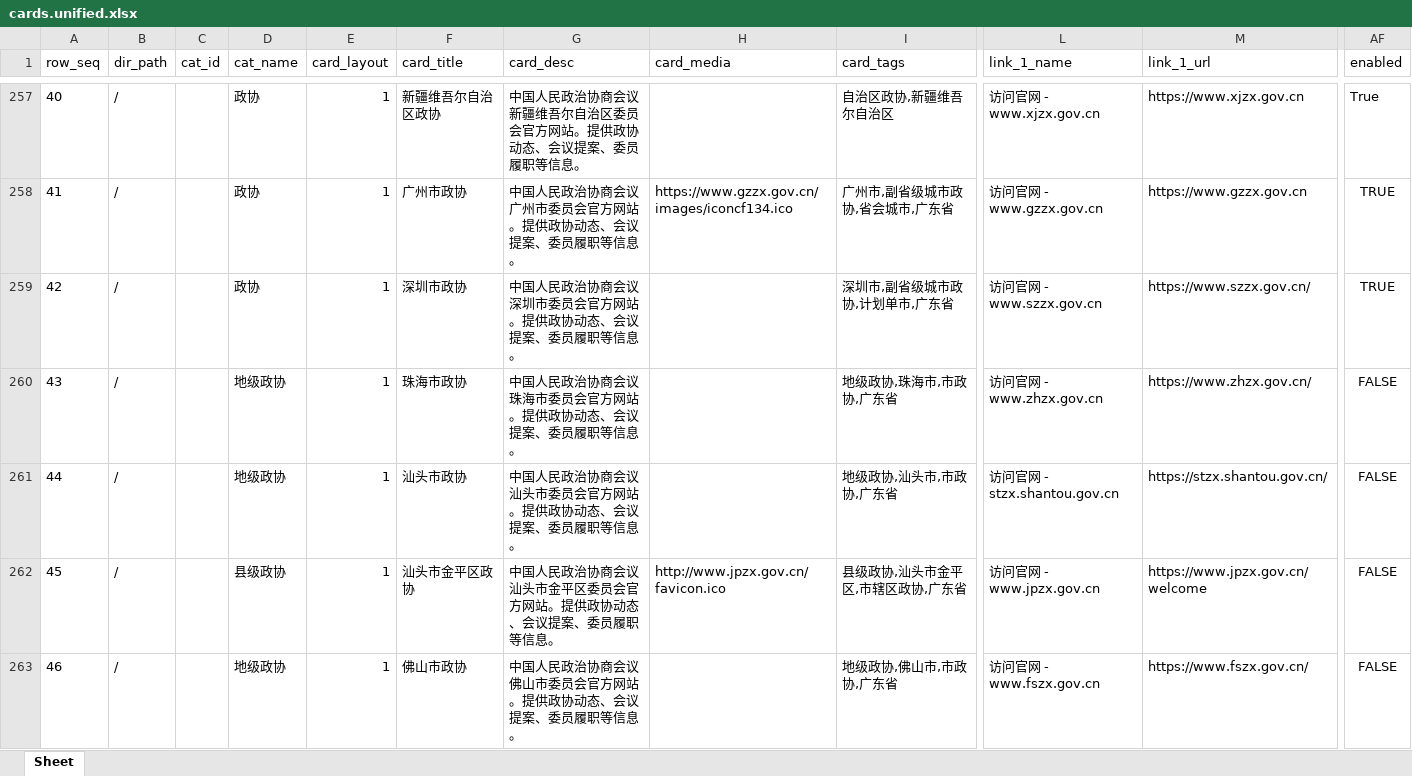
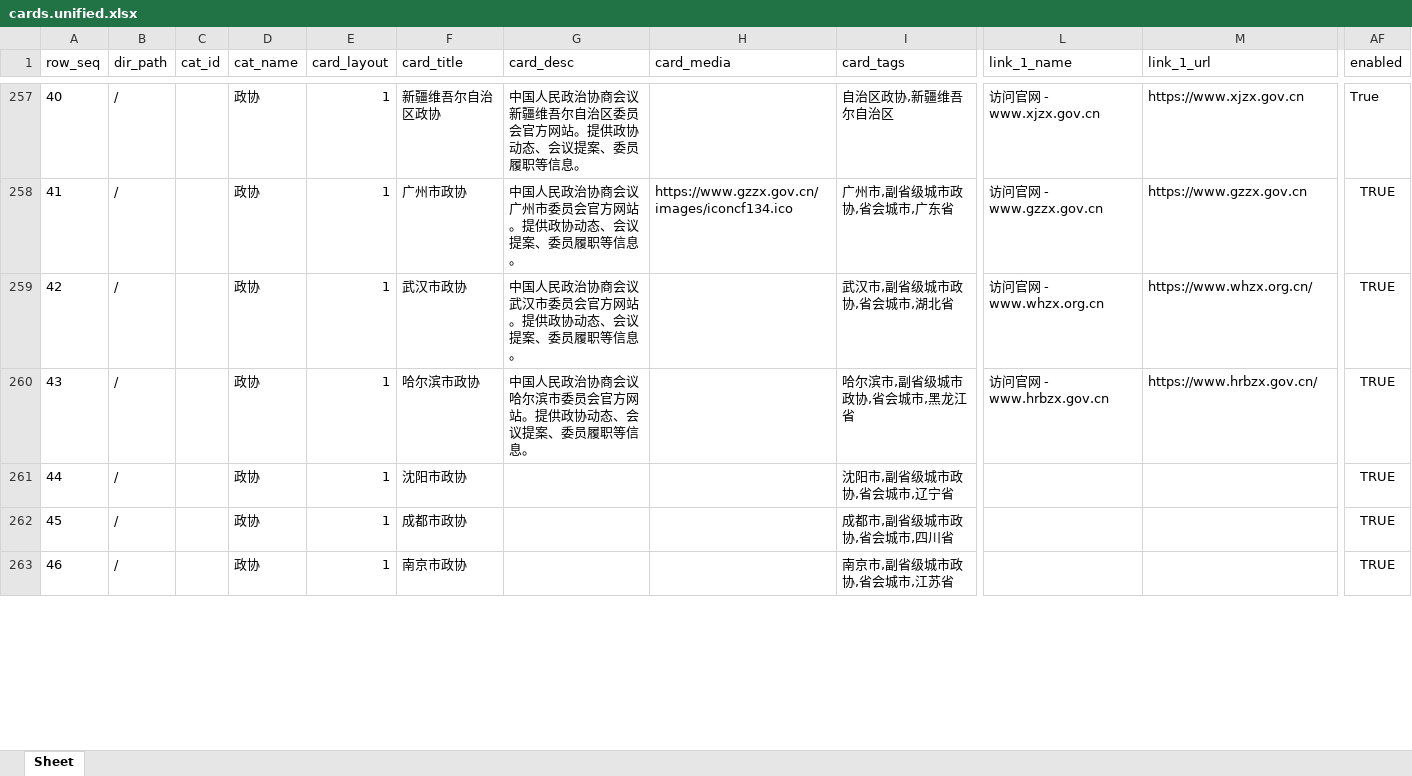
Before and after one commit to seymour-zx/zhengxie.info, an Excel workbook: xlsx/cards.unified.xlsx, sheet Sheet, drawn as a sheet; only a part is shown, gaps mark what is left out; values as stored, in another font and other column widths than the file's, no borders; the diff covers the shown part only; the diff names each change by its address in the sheet, - before the commit and + after, or states it on an @@ line.

```diff
--- a/xlsx/cards.unified.xlsx (sheet Sheet)
+++ b/xlsx/cards.unified.xlsx (sheet Sheet)
-F259 (card_title): 深圳市政协
+F259 (card_title): 武汉市政协
-G259 (card_desc): 中国人民政治协商会议深圳市委员会官方网站。提供政协动态、会议提案、委员履职等信息。
+G259 (card_desc): 中国人民政治协商会议武汉市委员会官方网站。提供政协动态、会议提案、委员履职等信息。
-I259 (card_tags): 深圳市,副省级城市政协,计划单市,广东省
+I259 (card_tags): 武汉市,副省级城市政协,省会城市,湖北省
-L259 (link_1_name): 访问官网 - www.szzx.gov.cn
+L259 (link_1_name): 访问官网 - www.whzx.org.cn
-M259 (link_1_url): https://www.szzx.gov.cn/
+M259 (link_1_url): https://www.whzx.org.cn/
-D260:D261 (cat_name): 地级政协
+D260:D261 (cat_name): 政协
-F260 (card_title): 珠海市政协
+F260 (card_title): 哈尔滨市政协
-G260 (card_desc): 中国人民政治协商会议珠海市委员会官方网站。提供政协动态、会议提案、委员履职等信息。
+G260 (card_desc): 中国人民政治协商会议哈尔滨市委员会官方网站。提供政协动态、会议提案、委员履职等信息。
-I260 (card_tags): 地级政协,珠海市,市政协,广东省
+I260 (card_tags): 哈尔滨市,副省级城市政协,省会城市,黑龙江省
-L260 (link_1_name): 访问官网 - www.zhzx.gov.cn
+L260 (link_1_name): 访问官网 - www.hrbzx.gov.cn
-M260 (link_1_url): https://www.zhzx.gov.cn/
+M260 (link_1_url): https://www.hrbzx.gov.cn/
-AF260:AF263 (enabled): FALSE
+AF260:AF263 (enabled): TRUE
-F261 (card_title): 汕头市政协
+F261 (card_title): 沈阳市政协
-G261 (card_desc): 中国人民政治协商会议汕头市委员会官方网站。提供政协动态、会议提案、委员履职等信息。
+G261 (card_desc): (empty)
-I261 (card_tags): 地级政协,汕头市,市政协,广东省
+I261 (card_tags): 沈阳市,副省级城市政协,省会城市,辽宁省
-L261 (link_1_name): 访问官网 - stzx.shantou.gov.cn
+L261 (link_1_name): (empty)
-M261 (link_1_url): https://stzx.shantou.gov.cn/
+M261 (link_1_url): (empty)
-D262 (cat_name): 县级政协
+D262 (cat_name): 政协
-F262 (card_title): 汕头市金平区政协
+F262 (card_title): 成都市政协
-G262 (card_desc): 中国人民政治协商会议汕头市金平区委员会官方网站。提供政协动态、会议提案、委员履职等信息。
+G262 (card_desc): (empty)
-H262 (card_media): http://www.jpzx.gov.cn/favicon.ico
+H262 (card_media): (empty)
-I262 (card_tags): 县级政协,汕头市金平区,市辖区政协,广东省
+I262 (card_tags): 成都市,副省级城市政协,省会城市,四川省
-L262 (link_1_name): 访问官网 - www.jpzx.gov.cn
+L262 (link_1_name): (empty)
-M262 (link_1_url): https://www.jpzx.gov.cn/welcome
+M262 (link_1_url): (empty)
-D263 (cat_name): 地级政协
+D263 (cat_name): 政协
-F263 (card_title): 佛山市政协
+F263 (card_title): 南京市政协
-G263 (card_desc): 中国人民政治协商会议佛山市委员会官方网站。提供政协动态、会议提案、委员履职等信息。
+G263 (card_desc): (empty)
-I263 (card_tags): 地级政协,佛山市,市政协,广东省
+I263 (card_tags): 南京市,副省级城市政协,省会城市,江苏省
-L263 (link_1_name): 访问官网 - www.fszx.gov.cn
+L263 (link_1_name): (empty)
-M263 (link_1_url): https://www.fszx.gov.cn/
+M263 (link_1_url): (empty)
```
Also changed, not shown: 740 edited cells elsewhere in this sheet, xlsx/cards-pages/首页.xlsx, 1 other file.
